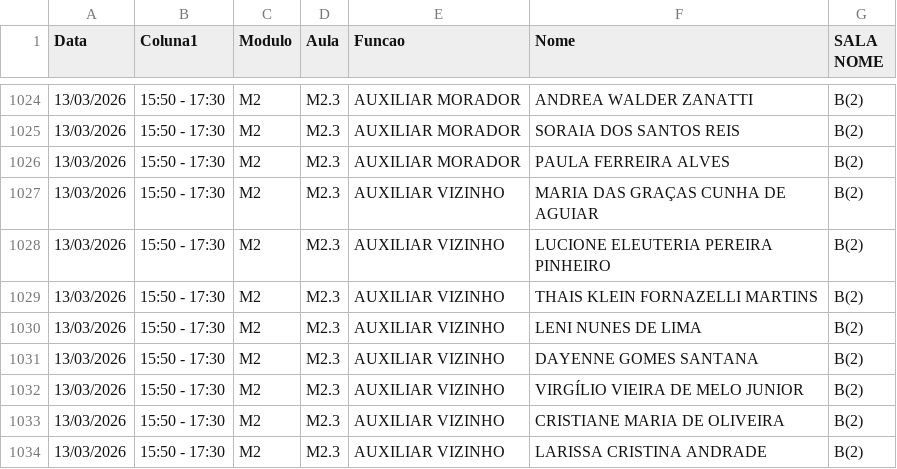
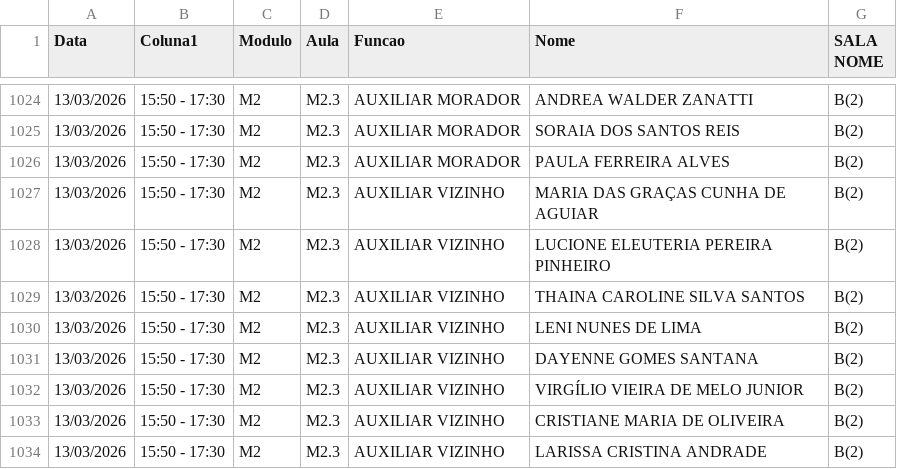
Before and after one commit to robertojunior27061978/HORAS-AUXILIARES, a CSV file: escalas.csv, drawn as a sheet; only a part is shown, gaps mark what is left out.

Commit message:
Add files via upload

```diff
--- a/escalas.csv
+++ b/escalas.csv
@@ -1028,3 +1028,3 @@ Data;Coluna1;Modulo;Aula;Funcao;Nome;SALA NOME
 13/03/2026;15:50 - 17:30;M2;M2.3;AUXILIAR VIZINHO;LUCIONE ELEUTERIA PEREIRA PINHEIRO;B(2)
-13/03/2026;15:50 - 17:30;M2;M2.3;AUXILIAR VIZINHO;THAIS KLEIN FORNAZELLI MARTINS;B(2)
+13/03/2026;15:50 - 17:30;M2;M2.3;AUXILIAR VIZINHO;THAINA CAROLINE SILVA SANTOS;B(2)
 13/03/2026;15:50 - 17:30;M2;M2.3;AUXILIAR VIZINHO;LENI NUNES DE LIMA;B(2)
```
